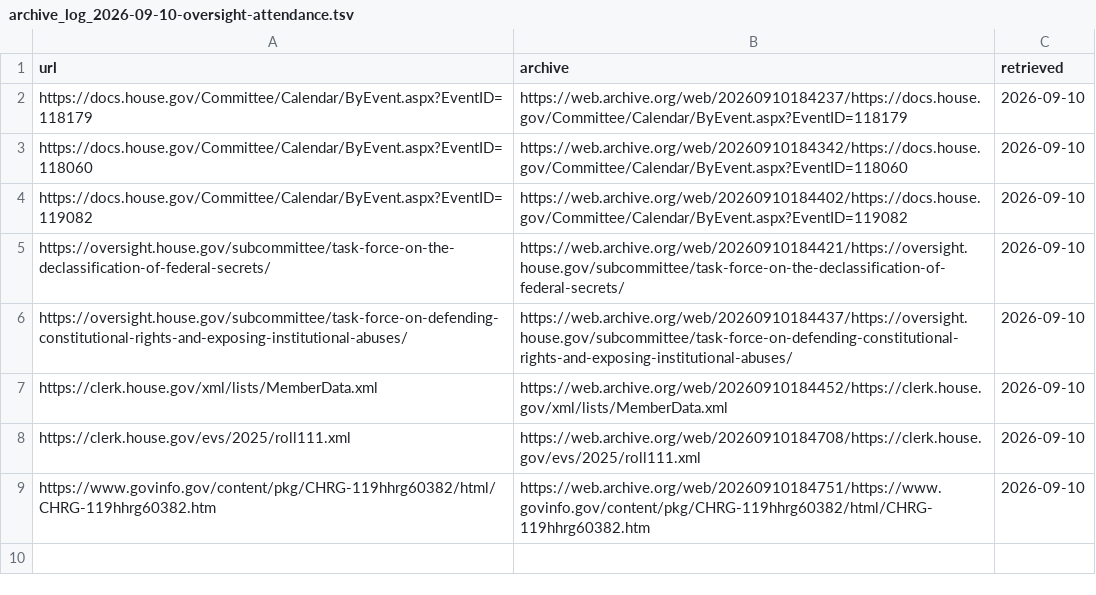
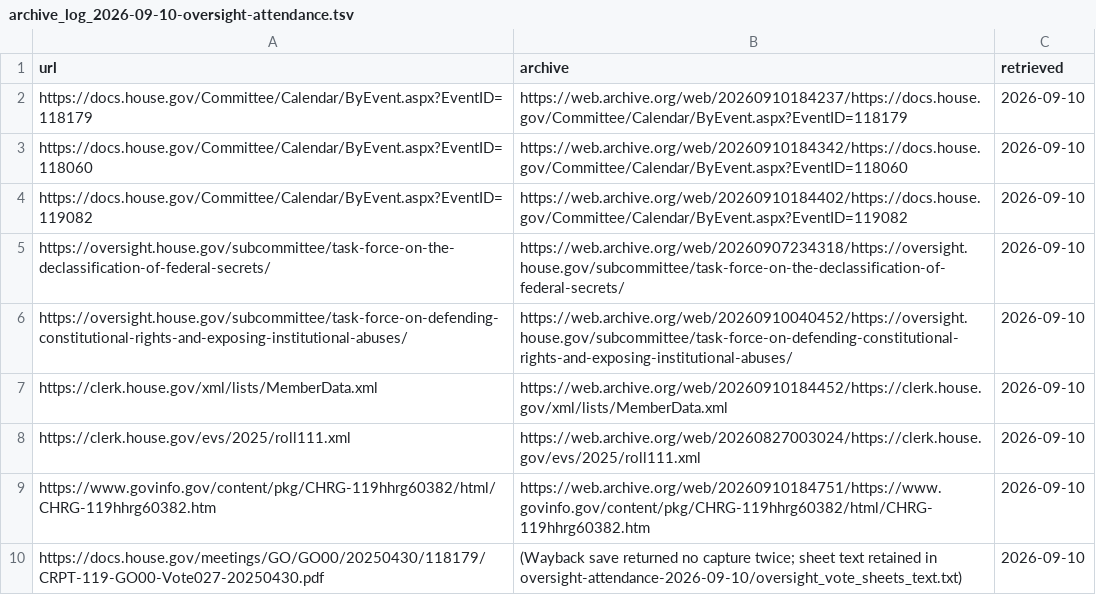
Before and after one commit to LangworthyWatch/ny23-accountability, a TSV file: research/sources/archive_log_2026-09-10-oversight-attendance.tsv, drawn as a sheet.

```diff
--- a/research/sources/archive_log_2026-09-10-oversight-attendance.tsv
+++ b/research/sources/archive_log_2026-09-10-oversight-attendance.tsv
@@ -4,6 +4,7 @@ https://docs.house.gov/Committee/Calendar/ByEvent.aspx?EventID=118060	https://we
 https://docs.house.gov/Committee/Calendar/ByEvent.aspx?EventID=119082	https://web.archive.org/web/20260910184402/https://docs.house.gov/Committee/Calendar/ByEvent.aspx?EventID=119082	2026-09-10
-https://oversight.house.gov/subcommittee/task-force-on-the-declassification-of-federal-secrets/	https://web.archive.org/web/20260910184421/https://oversight.house.gov/subcommittee/task-force-on-the-declassification-of-federal-secrets/	2026-09-10
-https://oversight.house.gov/subcommittee/task-force-on-defending-constitutional-rights-and-exposing-institutional-abuses/	https://web.archive.org/web/20260910184437/https://oversight.house.gov/subcommittee/task-force-on-defending-constitutional-rights-and-exposing-institutional-abuses/	2026-09-10
+https://oversight.house.gov/subcommittee/task-force-on-the-declassification-of-federal-secrets/	https://web.archive.org/web/20260907234318/https://oversight.house.gov/subcommittee/task-force-on-the-declassification-of-federal-secrets/	2026-09-10
+https://oversight.house.gov/subcommittee/task-force-on-defending-constitutional-rights-and-exposing-institutional-abuses/	https://web.archive.org/web/20260910040452/https://oversight.house.gov/subcommittee/task-force-on-defending-constitutional-rights-and-exposing-institutional-abuses/	2026-09-10
 https://clerk.house.gov/xml/lists/MemberData.xml	https://web.archive.org/web/20260910184452/https://clerk.house.gov/xml/lists/MemberData.xml	2026-09-10
-https://clerk.house.gov/evs/2025/roll111.xml	https://web.archive.org/web/20260910184708/https://clerk.house.gov/evs/2025/roll111.xml	2026-09-10
+https://clerk.house.gov/evs/2025/roll111.xml	https://web.archive.org/web/20260827003024/https://clerk.house.gov/evs/2025/roll111.xml	2026-09-10
 https://www.govinfo.gov/content/pkg/CHRG-119hhrg60382/html/CHRG-119hhrg60382.htm	https://web.archive.org/web/20260910184751/https://www.govinfo.gov/content/pkg/CHRG-119hhrg60382/html/CHRG-119hhrg60382.htm	2026-09-10
+https://docs.house.gov/meetings/GO/GO00/20250430/118179/CRPT-119-GO00-Vote027-20250430.pdf	(Wayback save returned no capture twice; sheet text retained in oversight-attendance-2026-09-10/oversight_vote_sheets_text.txt)	2026-09-10
```
